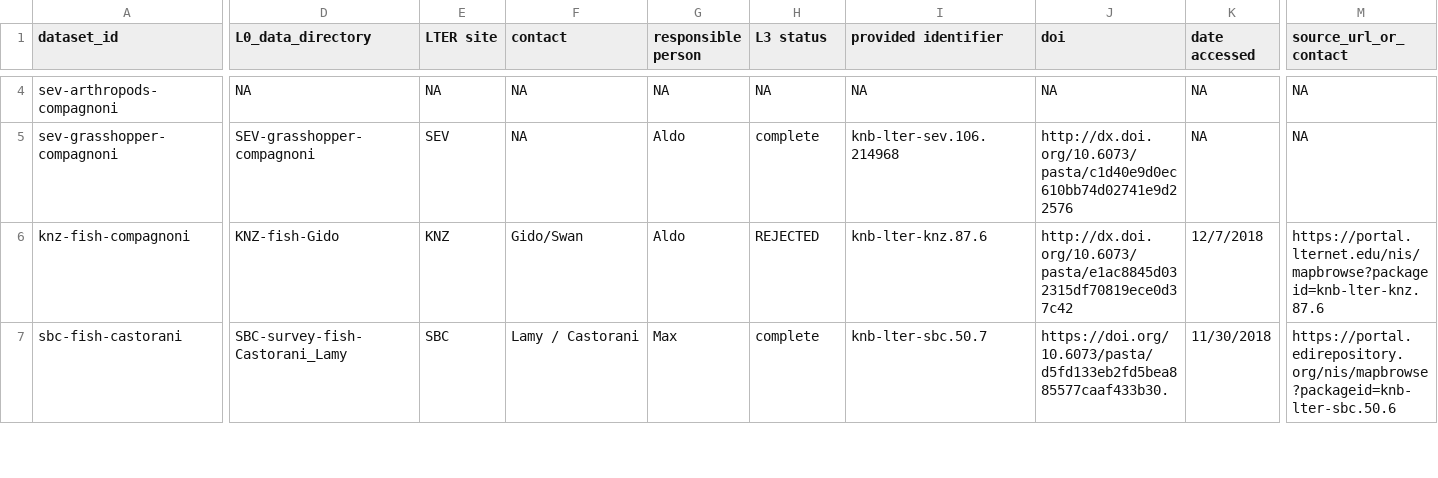
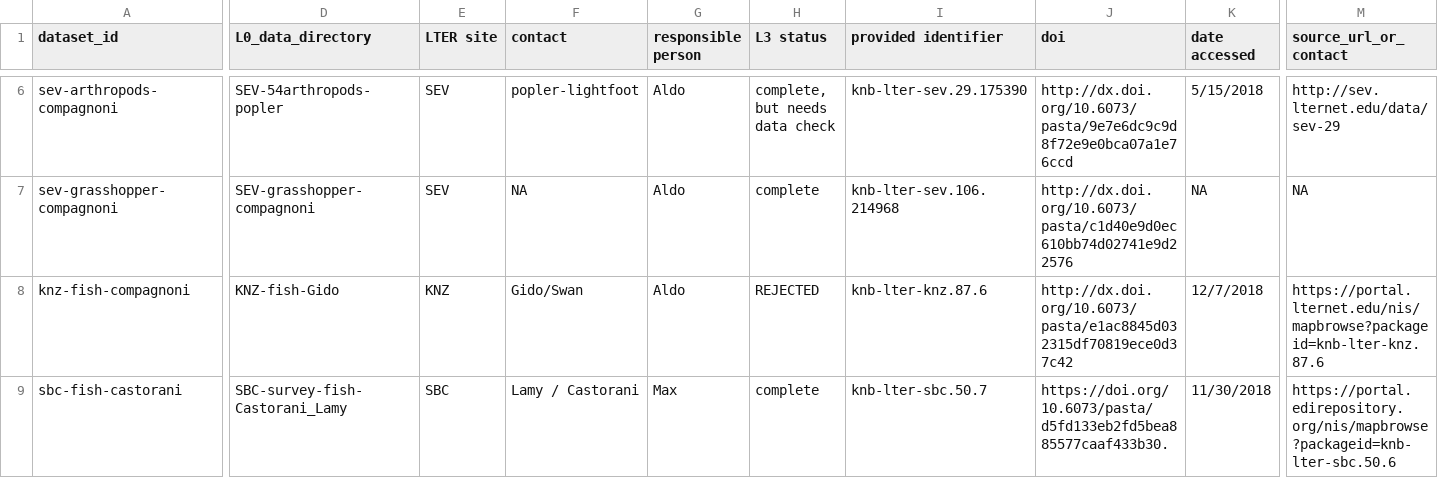
Before and after one commit to sokole/ltermetacommunities, a CSV file: Group3-diversity-metrics/l3_data.csv, drawn as a sheet; only a part is shown, gaps mark what is left out; addresses are those after the commit; the diff covers the shown part only; the diff names each change by its address in the sheet, - before the commit and + after, or states it on an @@ line.

```diff
--- a/Group3-diversity-metrics/l3_data.csv
+++ b/Group3-diversity-metrics/l3_data.csv
-D6 (L0_data_directory): NA
+D6 (L0_data_directory): SEV-54arthropods-popler
-E6 (LTER site): NA
+E6 (LTER site): SEV
-F6 (contact): NA
+F6 (contact): popler-lightfoot
-G6 (responsible person): NA
+G6 (responsible person): Aldo
-H6 (L3 status): NA
+H6 (L3 status): complete, but needs data check
-I6 (provided identifier): NA
+I6 (provided identifier): knb-lter-sev.29.175390
-J6 (doi): NA
+J6 (doi): http://dx.doi.org/10.6073/pasta/9e7e6dc9c9d8f72e9e0bca07a1e76ccd
-K6 (date accessed): NA
+K6 (date accessed): 5/15/2018
-M6 (source_url_or_contact): NA
+M6 (source_url_or_contact): http://sev.lternet.edu/data/sev-29
```
Also changed, not shown: 2 added rows and 32 edited cells elsewhere in this file, 19 other files.
